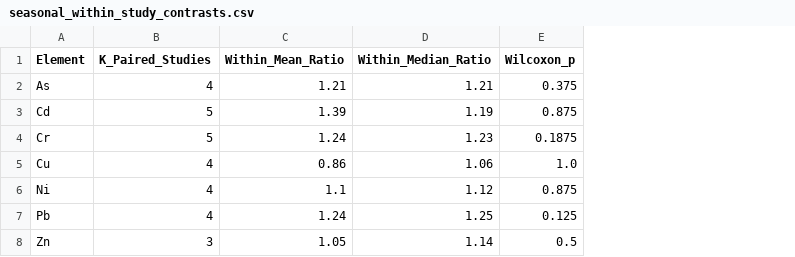
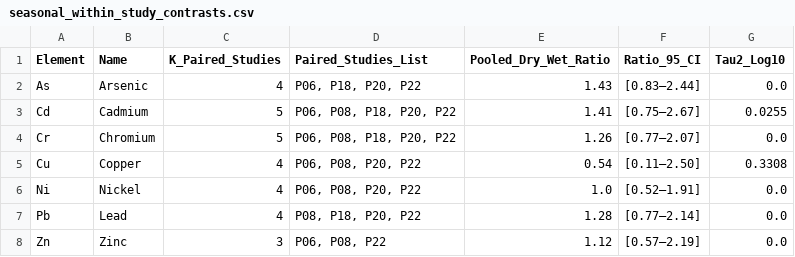
Before and after one commit to ShMazumder/heavy-metal, a CSV file: data/paper_2_water_results/seasonal_within_study_contrasts.csv, drawn as a sheet; removed rows and columns are numbered as before the commit, all else as after; the diff names each change by its address in the sheet, - before the commit and + after, or states it on an @@ line.

```diff
--- a/data/paper_2_water_results/seasonal_within_study_contrasts.csv
+++ b/data/paper_2_water_results/seasonal_within_study_contrasts.csv
+column B (Name), rows 2-8: Arsenic | Cadmium | Chromium | Copper | Nickel | Lead | Zinc
-column C (Within_Mean_Ratio), rows 2-8: 1.21 | 1.39 | 1.24 | 0.86 | 1.1 | 1.24 | 1.05
-column D (Within_Median_Ratio), rows 2-8: 1.21 | 1.19 | 1.23 | 1.06 | 1.12 | 1.25 | 1.14
-column E (Wilcoxon_p), rows 2-8: 0.375 | 0.875 | 0.1875 | 1.0 | 0.875 | 0.125 | 0.5
+column D (Paired_Studies_List), rows 2-8: P06, P18, P20, P22 | P06, P08, P18, P20, P22 | P06, P08, P18, P20, P22 | P06, P08, P20, P22 | P06, P08, P20, P22 | P08, P18, P20, P22 | P06, P08, P22
+column E (Pooled_Dry_Wet_Ratio), rows 2-8: 1.43 | 1.41 | 1.26 | 0.54 | 1.0 | 1.28 | 1.12
+column F (Ratio_95_CI), rows 2-8: [0.83–2.44] | [0.75–2.67] | [0.77–2.07] | [0.11–2.50] | [0.52–1.91] | [0.77–2.14] | [0.57–2.19]
+column G (Tau2_Log10), rows 2-8: 0.0 | 0.0255 | 0.0 | 0.3308 | 0.0 | 0.0 | 0.0
```
Also changed, not shown: data/paper_2_water_results/hpi_panels_sensitivity.csv, data/paper_2_water_results/sensitivity_full_table.csv, 32 other files.
